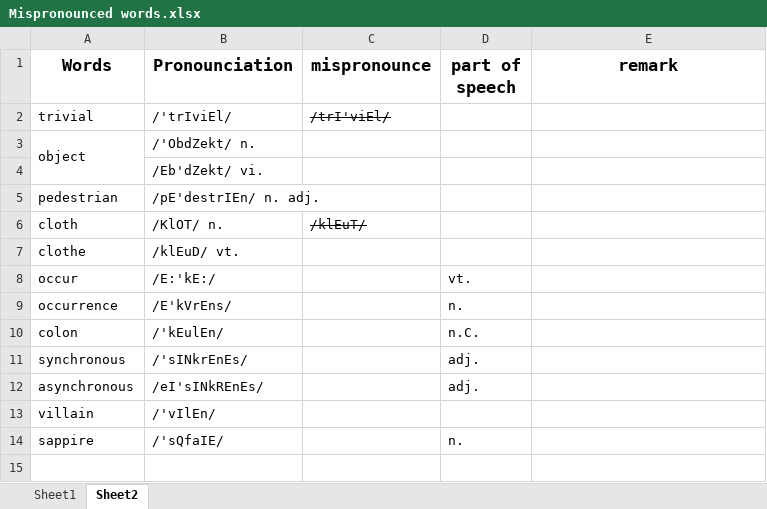
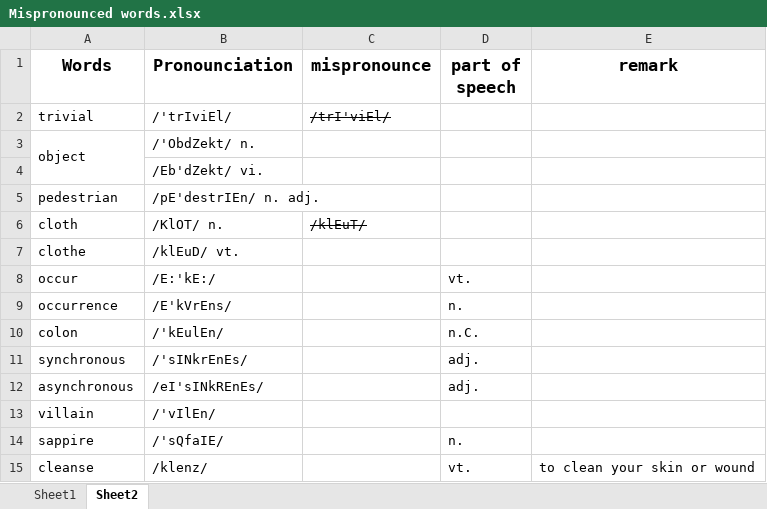
Before and after one commit to NicholasRabbit/English-Note, an Excel workbook: Words/Mispronounced words.xlsx, sheet Sheet2, drawn as a sheet; values as stored, in another font and other column widths than the file's, no borders; the diff names each change by its address in the sheet, - before the commit and + after, or states it on an @@ line.

```diff
--- a/Words/Mispronounced words.xlsx (sheet Sheet2)
+++ b/Words/Mispronounced words.xlsx (sheet Sheet2)
+row 15: cleanse | /klenz/ |  | vt. | to clean your skin or wound
```
Also changed, not shown: 2 other files.
